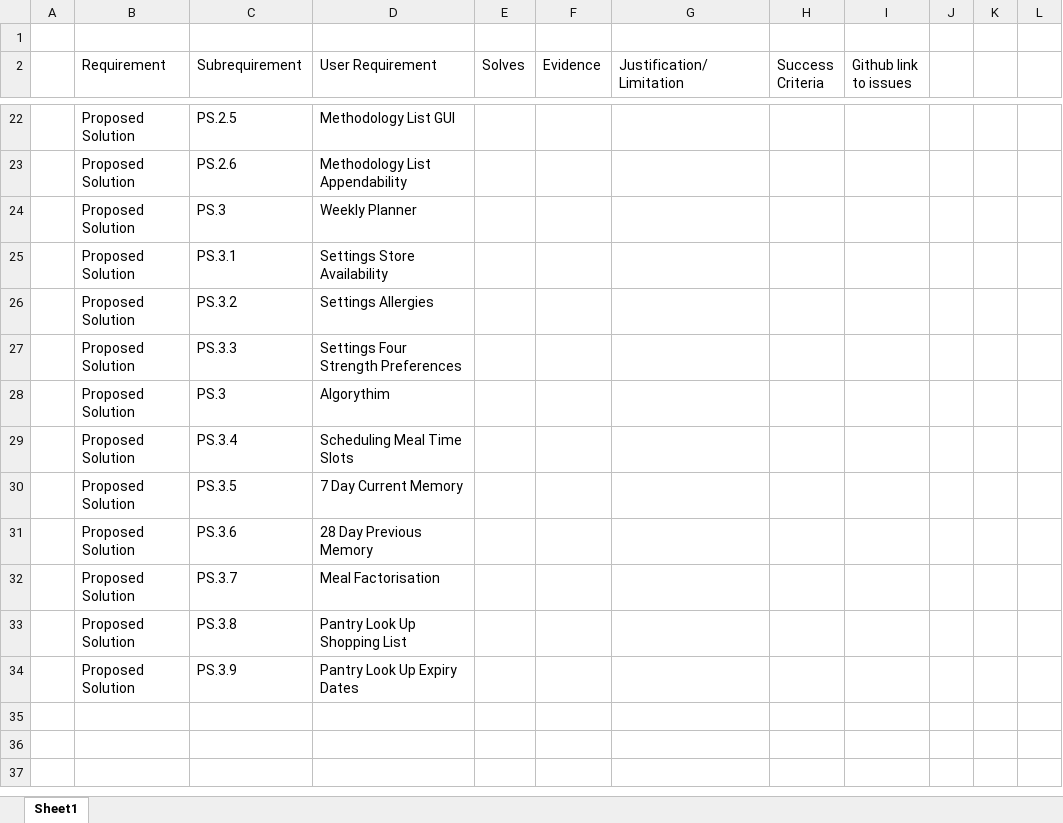
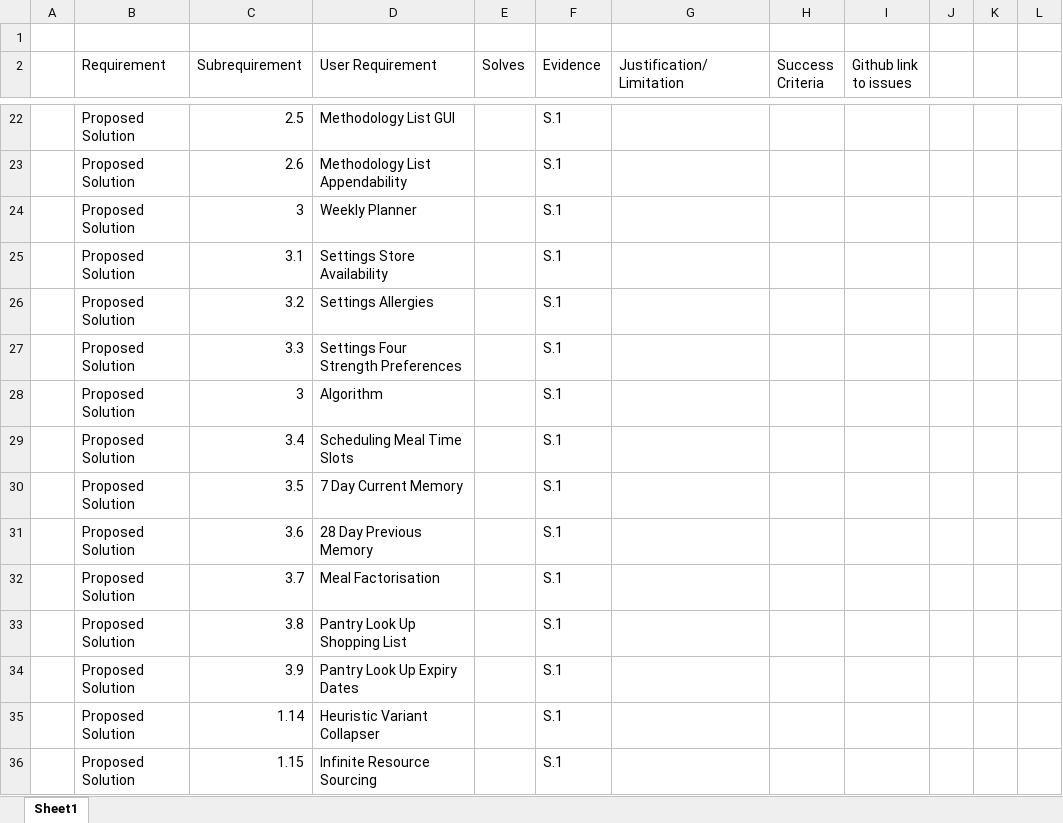
Before and after one commit to JessHorserage/Marvellous-Meal-Maker, an Excel workbook: The Report/Requirements specification.xlsx, sheet Sheet1, drawn as a sheet; only a part is shown, gaps mark what is left out; values as stored, in another font and other column widths than the file's, no borders; table styles not drawn; removed rows and columns are numbered as before the commit, all else as after; the diff covers the shown part only; the diff names each change by its address in the sheet, - before the commit and + after, or states it on an @@ line.

```diff
--- a/The Report/Requirements specification.xlsx (sheet Sheet1)
+++ b/The Report/Requirements specification.xlsx (sheet Sheet1)
-C22 (Subrequirement): PS.2.5
+C22 (Subrequirement): 2.5
-F22:F27 (Evidence): (empty)
+F22:F27 (Evidence): S.1
-C23 (Subrequirement): PS.2.6
+C23 (Subrequirement): 2.6
-C24 (Subrequirement): PS.3
+C24 (Subrequirement): 3
-C25 (Subrequirement): PS.3.1
+C25 (Subrequirement): 3.1
-C26 (Subrequirement): PS.3.2
+C26 (Subrequirement): 3.2
-C27 (Subrequirement): PS.3.3
+C27 (Subrequirement): 3.3
-row 28:  | Proposed Solution | PS.3 | Algorythim
+row 28:  | Proposed Solution | 3 | Algorithm |  | S.1
-C29 (Subrequirement): PS.3.4
+C29 (Subrequirement): 3.4
-F29:F34 (Evidence): (empty)
+F29:F34 (Evidence): S.1
-C30 (Subrequirement): PS.3.5
+C30 (Subrequirement): 3.5
-C31 (Subrequirement): PS.3.6
+C31 (Subrequirement): 3.6
-C32 (Subrequirement): PS.3.7
+C32 (Subrequirement): 3.7
-C33 (Subrequirement): PS.3.8
+C33 (Subrequirement): 3.8
-C34 (Subrequirement): PS.3.9
+C34 (Subrequirement): 3.9
+row 35:  | Proposed Solution | 1.14 | Heuristic Variant Collapser |  | S.1
+row 36:  | Proposed Solution | 1.15 | Infinite Resource Sourcing |  | S.1
```
Also changed, not shown: 1 added row, 1 removed row and 36 edited cells elsewhere in this sheet, 4 other files.
